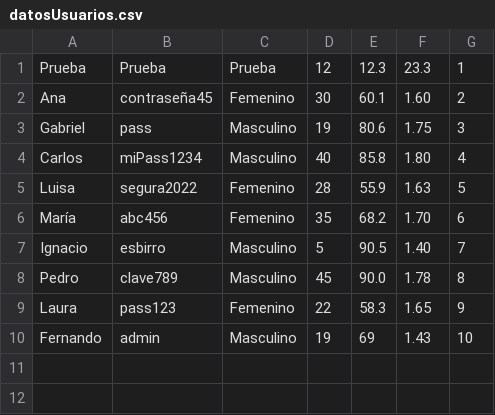
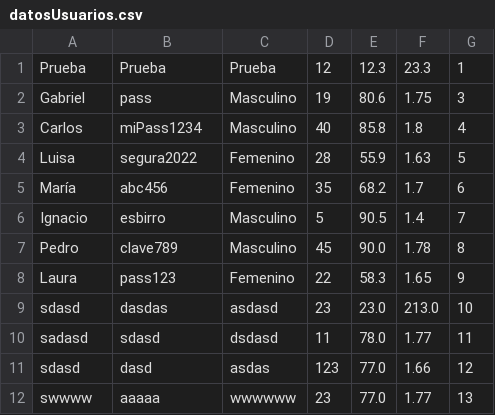
Before and after one commit to Gabu32/ProyectoProgra, a CSV file: datos/datosUsuarios.csv, drawn as a sheet; removed rows and columns are numbered as before the commit, all else as after; the diff names each change by its address in the sheet, - before the commit and + after, or states it on an @@ line.

```diff
--- a/datos/datosUsuarios.csv
+++ b/datos/datosUsuarios.csv
-row 2: Ana | contraseña45 | Femenino | 30 | 60.1 | 1.60 | 2
-F3: 1.80
+F3: 1.8
-F5: 1.70
+F5: 1.7
-F6: 1.40
+F6: 1.4
-row 10: Fernando | admin | Masculino | 19 | 69 | 1.43 | 10
+row 9: sdasd | dasdas | asdasd | 23 | 23.0 | 213.0 | 10
+row 10: sadasd | sdasd | dsdasd | 11 | 78.0 | 1.77 | 11
+row 11: sdasd | dasd | asdas | 123 | 77.0 | 1.66 | 12
+row 12: swwww | aaaaa | wwwwww | 23 | 77.0 | 1.77 | 13
```
Also changed, not shown: 6 other files.
